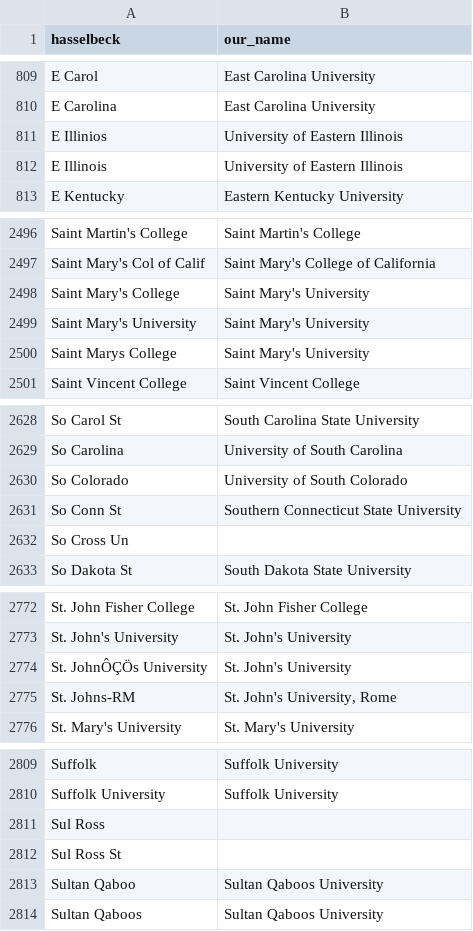
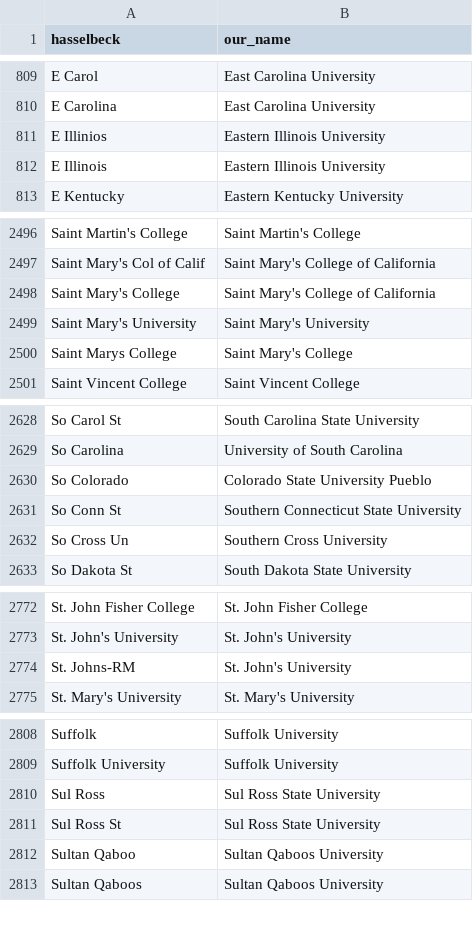
Before and after one commit to Michael-E-Rose/HasselbackFacultyRoster, a CSV file: mapping_files/institutions.csv, drawn as a sheet; only a part is shown, gaps mark what is left out; the diff covers the shown part only.

```diff
--- a/mapping_files/institutions.csv
+++ b/mapping_files/institutions.csv
@@ -810,4 +810,4 @@ E Carol,East Carolina University
 E Carolina,East Carolina University
-E Illinios,University of Eastern Illinois
-E Illinois,University of Eastern Illinois
+E Illinios,Eastern Illinois University
+E Illinois,Eastern Illinois University
 E Kentucky,Eastern Kentucky University
@@ -2497,5 +2497,5 @@ Saint Martin's College,Saint Martin's College
 Saint Mary's Col of Calif,Saint Mary's College of California
-Saint Mary's College,Saint Mary's University
+Saint Mary's College,Saint Mary's College of California
 Saint Mary's University,Saint Mary's University
-Saint Marys College,Saint Mary's University
+Saint Marys College,Saint Mary's College
 Saint Vincent College,Saint Vincent College
@@ -2629,5 +2629,5 @@ So Carol St,South Carolina State University
 So Carolina,University of South Carolina
-So Colorado,University of South Colorado
+So Colorado,Colorado State University Pueblo
 So Conn St,Southern Connecticut State University
-So Cross Un,
+So Cross Un,Southern Cross University
 So Dakota St,South Dakota State University
@@ -2773,4 +2773,3 @@ St. John Fisher College,St. John Fisher College
 St. John's University,St. John's University
-St. JohnÔÇÖs University,St. John's University
-St. Johns-RM,"St. John's University, Rome"
+St. Johns-RM,St. John's University
 St. Mary's University,St. Mary's University
@@ -2810,4 +2809,4 @@ Suffolk,Suffolk University
 Suffolk University,Suffolk University
-Sul Ross,
-Sul Ross St,
+Sul Ross,Sul Ross State University
+Sul Ross St,Sul Ross State University
 Sultan Qaboo,Sultan Qaboos University
```
Also changed, not shown: 7 edited cells elsewhere in this file, mapping_files/unmapped.csv.
